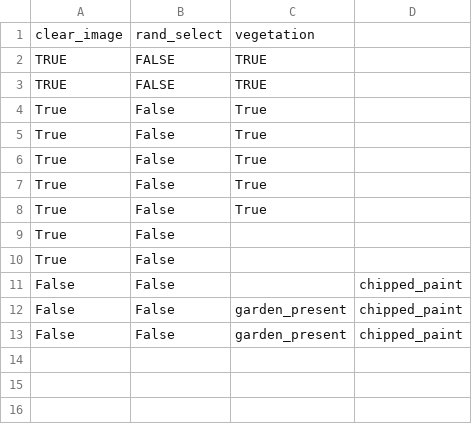
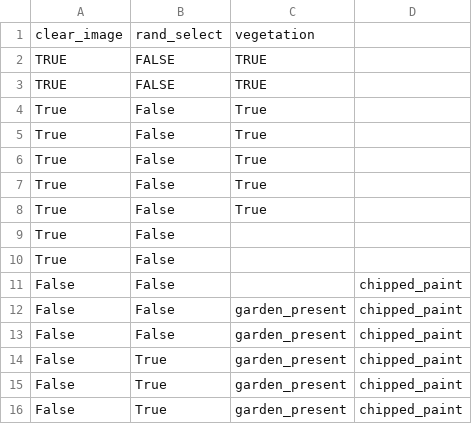
Before and after one commit to DSPG-2023/Housing, a CSV file: models_algorithm/house_attributes_test.csv, drawn as a sheet.

Commit message:
added code for house_present, clear

```diff
--- a/models_algorithm/house_attributes_test.csv
+++ b/models_algorithm/house_attributes_test.csv
@@ -13 +13,4 @@ False,False,garden_present,chipped_paint,
 False,False,garden_present,chipped_paint,
+False,True,garden_present,chipped_paint,
+False,True,garden_present,chipped_paint,
+False,True,garden_present,chipped_paint,
```
Also changed, not shown: 3 other files.
